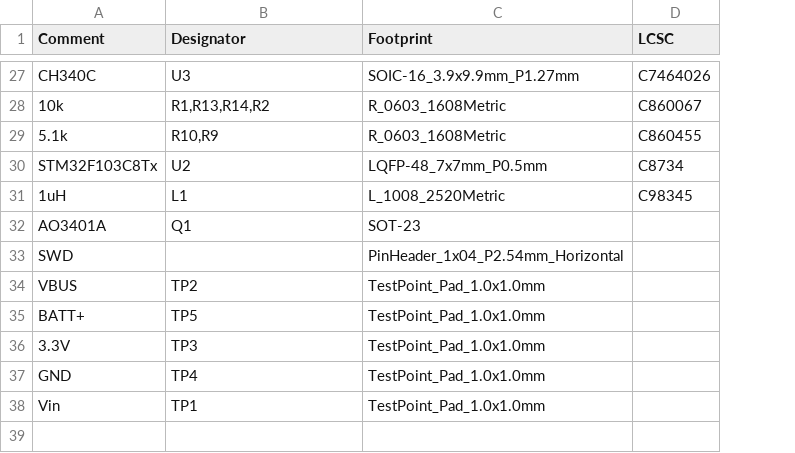
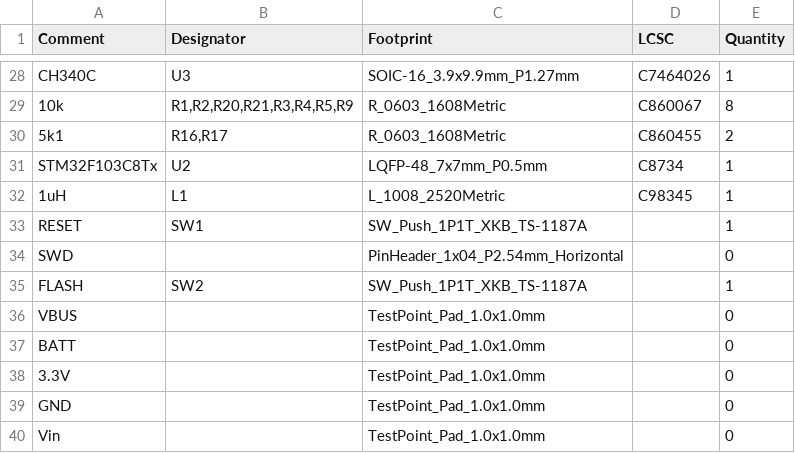
Before and after one commit to gilleshenrard/leany, a CSV file: schematics/KiCad/jlcpcb/production_files/BOM-leany.csv, drawn as a sheet; only a part is shown, gaps mark what is left out; removed rows and columns are numbered as before the commit, all else as after; the diff covers the shown part only; the diff names each change by its address in the sheet, - before the commit and + after, or states it on an @@ line.

```diff
--- a/schematics/KiCad/jlcpcb/production_files/BOM-leany.csv
+++ b/schematics/KiCad/jlcpcb/production_files/BOM-leany.csv
+column E (Quantity), rows 28-32: 1 | 8 | 2 | 1 | 1; row 34: 0; rows 36-40: all 0
-B29 (Designator): R1,R13,R14,R2
+B29 (Designator): R1,R2,R20,R21,R3,R4,R5,R9
-A30 (Comment): 5.1k
+A30 (Comment): 5k1
-B30 (Designator): R10,R9
+B30 (Designator): R16,R17
-row 32: AO3401A | Q1 | SOT-23
+row 33: RESET | SW1 | SW_Push_1P1T_XKB_TS-1187A |  | 1
+row 35: FLASH | SW2 | SW_Push_1P1T_XKB_TS-1187A |  | 1
-B36 (Designator): TP2
+B36 (Designator): (empty)
-A37 (Comment): BATT+
+A37 (Comment): BATT
-B37 (Designator): TP5
+B37 (Designator): (empty)
-B38 (Designator): TP3
+B38 (Designator): (empty)
-B39 (Designator): TP4
+B39 (Designator): (empty)
-B40 (Designator): TP1
+B40 (Designator): (empty)
```
Also changed, not shown: 4 added rows, 3 removed rows and 18 edited cells elsewhere in this file, schematics/KiCad/jlcpcb/production_files/CPL-leany.csv, 27 other files.
